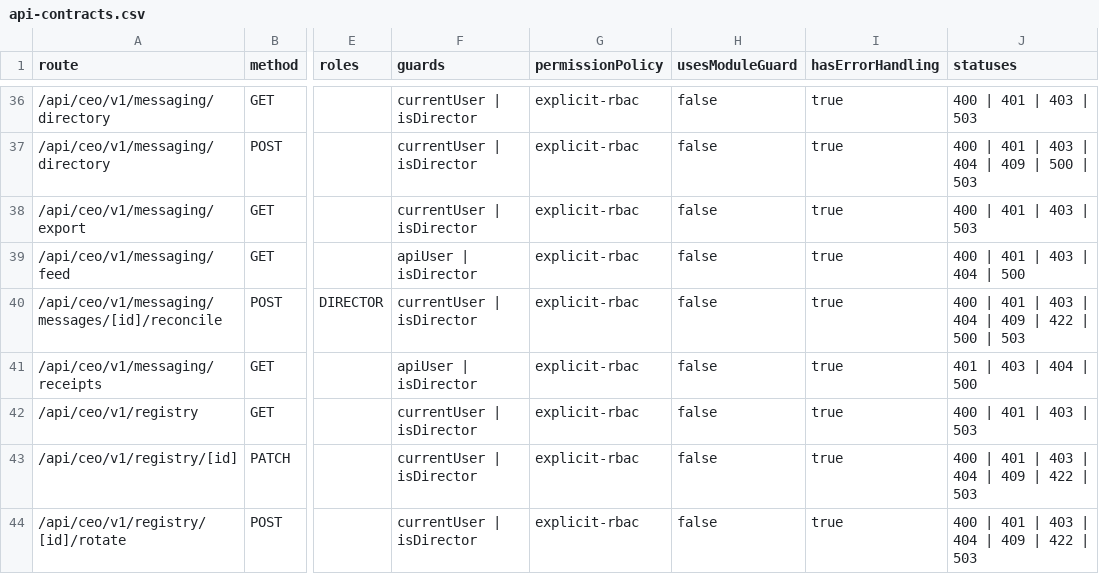
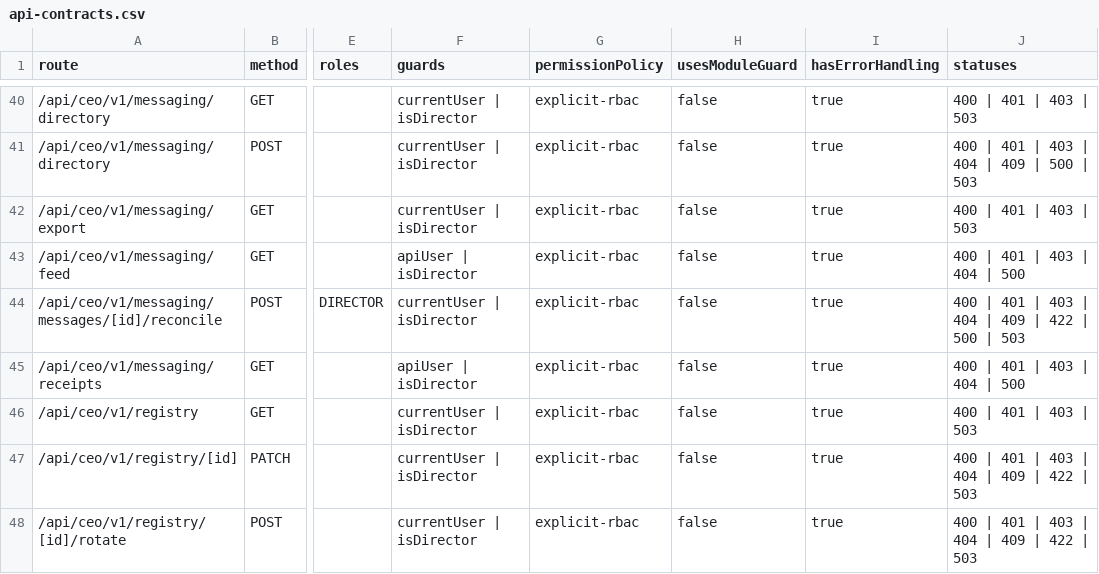
Before and after one commit to leozvu/repositoryrealms, a CSV file: qa/ui-action-map/api-contracts.csv, drawn as a sheet; only a part is shown, gaps mark what is left out; addresses are those after the commit; the diff covers the shown part only; the diff names each change by its address in the sheet, - before the commit and + after, or states it on an @@ line.

```diff
--- a/qa/ui-action-map/api-contracts.csv
+++ b/qa/ui-action-map/api-contracts.csv
-J45 (statuses): 401 | 403 | 404 | 500
+J45 (statuses): 400 | 401 | 403 | 404 | 500
```
Also changed, not shown: 4 added rows and 2 edited cells elsewhere in this file, qa/ui-action-map/action-map.csv, qa/ui-action-map/delegated-bindings.csv, 41 other files.
